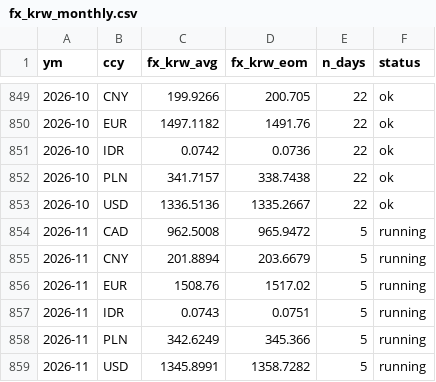
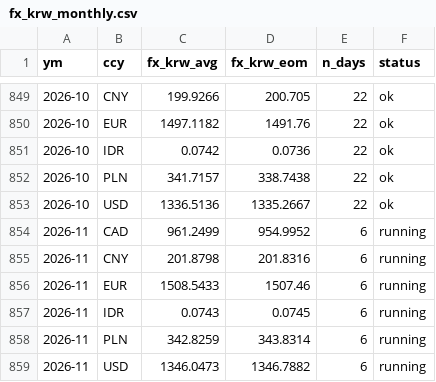
Before and after one commit to bnkim192/eia-harvester, a CSV file: fx_krw_monthly.csv, drawn as a sheet; only a part is shown, gaps mark what is left out.

```diff
--- a/fx_krw_monthly.csv
+++ b/fx_krw_monthly.csv
@@ -853,7 +853,7 @@
 2026-10,USD,1336.5136,1335.2667,22,ok
-2026-11,CAD,962.5008,965.9472,5,running
-2026-11,CNY,201.8894,203.6679,5,running
-2026-11,EUR,1508.76,1517.02,5,running
-2026-11,IDR,0.0743,0.0751,5,running
-2026-11,PLN,342.6249,345.366,5,running
-2026-11,USD,1345.8991,1358.7282,5,running
+2026-11,CAD,961.2499,954.9952,6,running
+2026-11,CNY,201.8798,201.8316,6,running
+2026-11,EUR,1508.5433,1507.46,6,running
+2026-11,IDR,0.0743,0.0745,6,running
+2026-11,PLN,342.8259,343.8314,6,running
+2026-11,USD,1346.0473,1346.7882,6,running
```
Also changed, not shown: backtest_scorecard.csv, eia_rto_monthly.csv, 14 other files.
